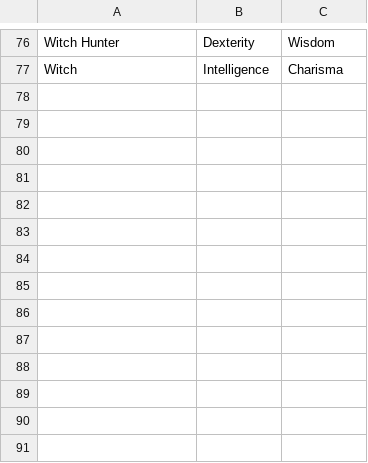
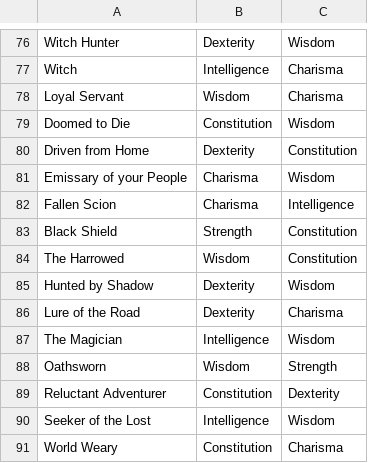
Before and after one commit to kostchei/pleb, a CSV file: backgrounds.csv, drawn as a sheet; only a part is shown, gaps mark what is left out.

Commit message:
more backgrounds

```diff
--- a/backgrounds.csv
+++ b/backgrounds.csv
@@ -77 +77,15 @@ Witch Hunter,Dexterity,Wisdom
 Witch,Intelligence,Charisma
+Loyal Servant,Wisdom,Charisma
+Doomed to Die,Constitution,Wisdom
+Driven from Home,Dexterity,Constitution
+Emissary of your People,Charisma,Wisdom
+Fallen Scion,Charisma,Intelligence
+Black Shield,Strength,Constitution
+The Harrowed,Wisdom,Constitution
+Hunted by Shadow,Dexterity,Wisdom
+Lure of the Road,Dexterity,Charisma
+The Magician,Intelligence,Wisdom
+Oathsworn,Wisdom,Strength
+Reluctant Adventurer,Constitution,Dexterity
+Seeker of the Lost,Intelligence,Wisdom
+World Weary,Constitution,Charisma
```
Also changed, not shown: 3 other files.
